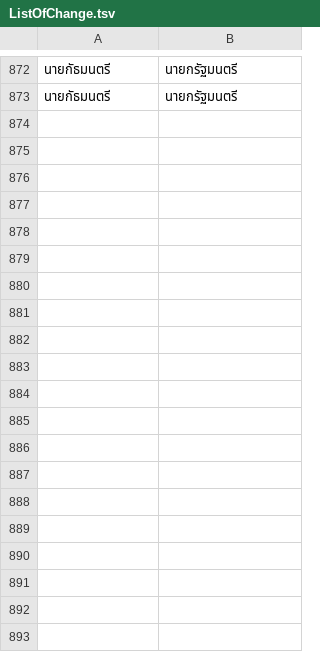
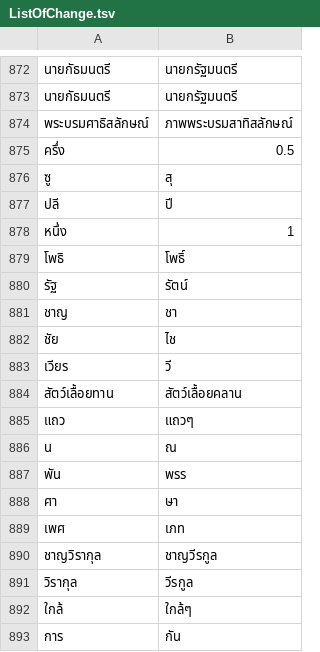
Before and after one commit to NattawutPhuddang/Annotation-metadata, a TSV file: backend/data/ListOfChange.tsv, drawn as a sheet; only a part is shown, gaps mark what is left out; the diff covers the shown part only.

```diff
--- a/backend/data/ListOfChange.tsv
+++ b/backend/data/ListOfChange.tsv
@@ -873 +873,21 @@
 นายกัธมนตรี	นายกรัฐมนตรี
+พระบรมศาธิสลักษณ์	ภาพพระบรมสาทิสลักษณ์
+ครึ่ง	0.5
+ซู	สุ
+ปลี	ปี
+หนึ่ง	1
+โพธิ	โพธิ์
+รัฐ	รัตน์
+ชาญ	ชา
+ชัย	ไช
+เวียร	วี
+สัตว์เลื้อยทาน	สัตว์เลื้อยคลาน
+แถว	แถวๆ
+น	ณ
+พัน	พรร
+ศา	ษา
+เพศ	เภท
+ชาญวิรากุล	ชาญวีรกูล
+วิรากุล	วีรกูล
+ใกล้	ใกล้ๆ
+การ	กัน
```
Also changed, not shown: 37 added rows elsewhere in this file, backend/data/TN680058-Correct.tsv, backend/data/trash.tsv, 7 other files.
